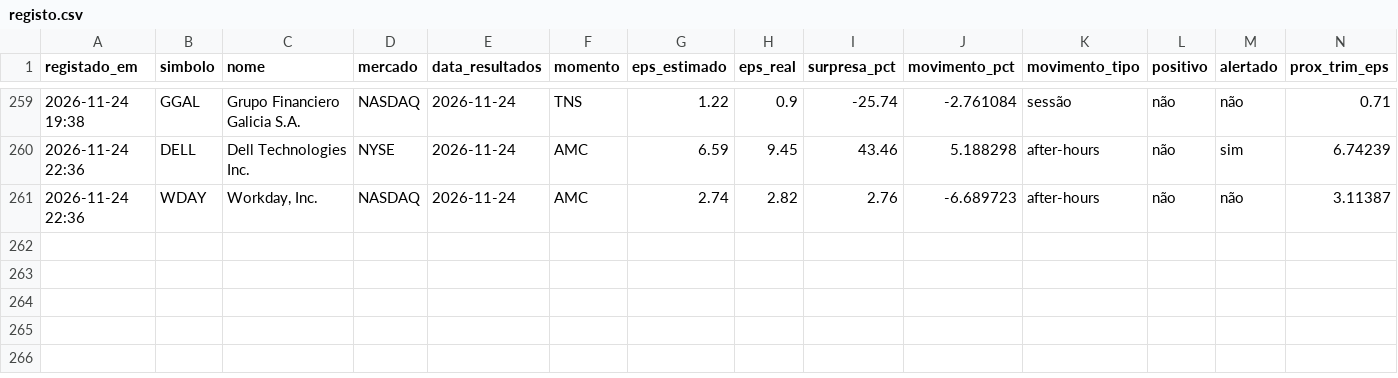
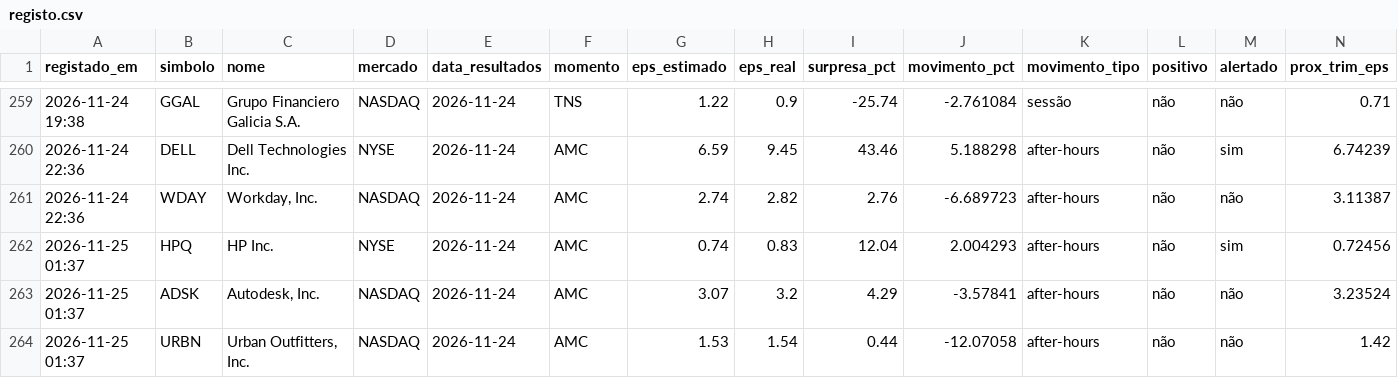
Before and after one commit to luispereira1999/bot-resultados, a CSV file: data/registo.csv, drawn as a sheet; only a part is shown, gaps mark what is left out; rows hold the shown columns only; the diff names each change by its address in the sheet, - before the commit and + after, or states it on an @@ line.

```diff
--- a/data/registo.csv
+++ b/data/registo.csv
+row 262: 2026-11-25 01:37 | HPQ | HP Inc. | NYSE | 2026-11-24 | AMC | 0.74 | 0.83 | 12.04 | 2.004293 | after-hours | não | sim | 0.72456
+row 263: 2026-11-25 01:37 | ADSK | Autodesk, Inc. | NASDAQ | 2026-11-24 | AMC | 3.07 | 3.2 | 4.29 | -3.57841 | after-hours | não | não | 3.23524
+row 264: 2026-11-25 01:37 | URBN | Urban Outfitters, Inc. | NASDAQ | 2026-11-24 | AMC | 1.53 | 1.54 | 0.44 | -12.07058 | after-hours | não | não | 1.42
```
Also changed, not shown: 1 other file.
